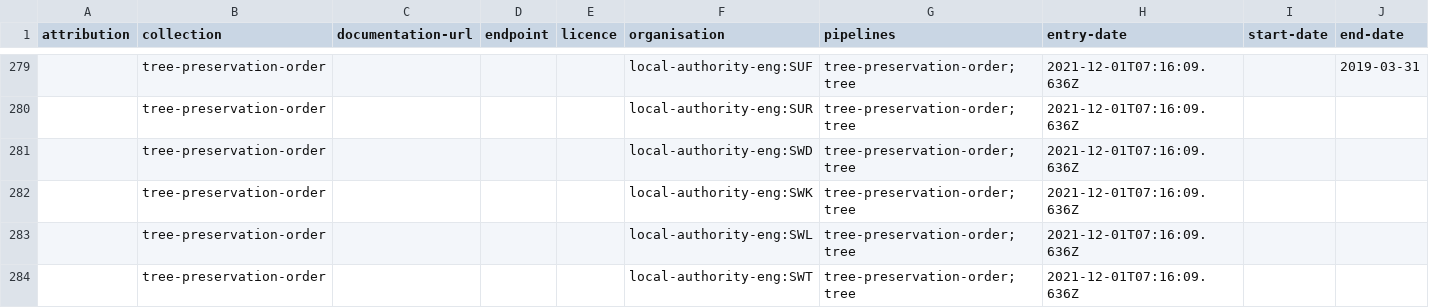
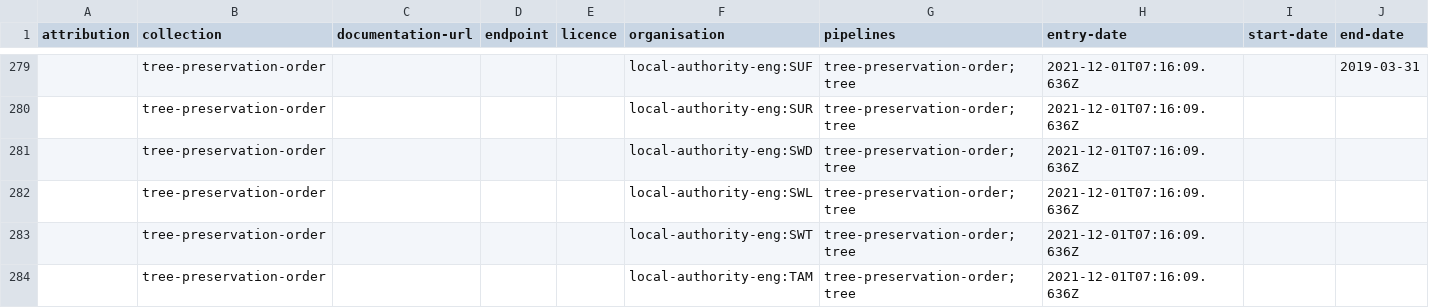
Before and after one commit to digital-land/tree-preservation-order-collection, a CSV file: collection/source.csv, drawn as a sheet; only a part is shown, gaps mark what is left out; the shorter side is filled out with more unchanged rows.

Commit message:
Removed placeholder for Southwark

```diff
--- a/collection/source.csv
+++ b/collection/source.csv
@@ -281,3 +281,2 @@ attribution,collection,documentation-url,endpoint,licence,organisation,pipelines
 ,tree-preservation-order,,,,local-authority-eng:SWD,tree-preservation-order;tree,2021-12-01T07:16:09.636Z,,
-,tree-preservation-order,,,,local-authority-eng:SWK,tree-preservation-order;tree,2021-12-01T07:16:09.636Z,,
 ,tree-preservation-order,,,,local-authority-eng:SWL,tree-preservation-order;tree,2021-12-01T07:16:09.636Z,,
```
